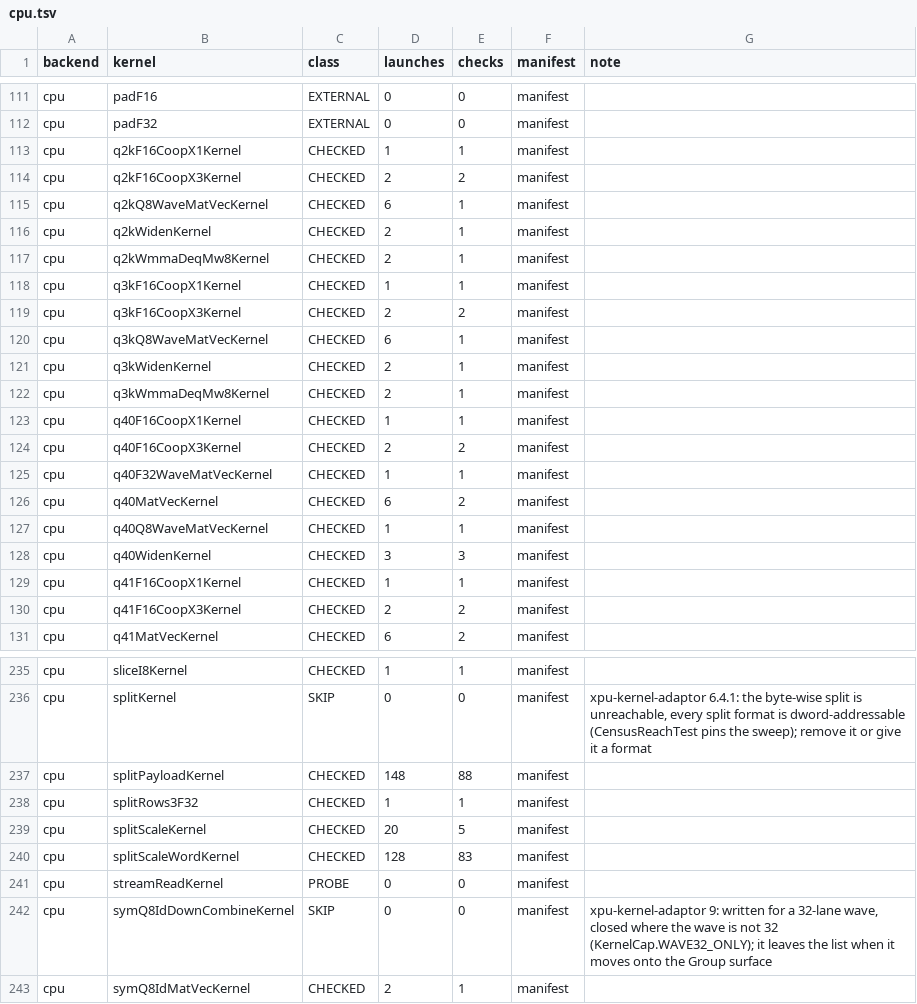
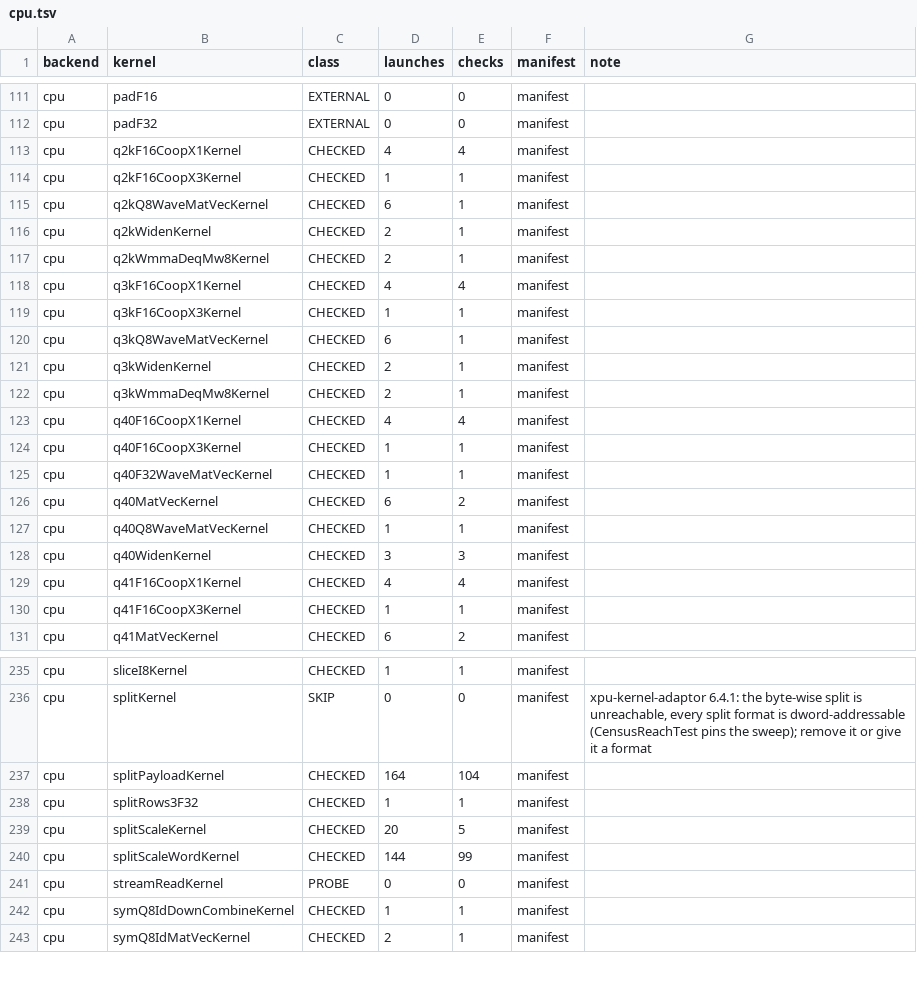
Before and after one commit to jklappenbach/cajeta-llm, a TSV file: census/cpu.tsv, drawn as a sheet; only a part is shown, gaps mark what is left out; the diff covers the shown part only.

```diff
--- a/census/cpu.tsv
+++ b/census/cpu.tsv
@@ -112,4 +112,4 @@ cpu	padF16	EXTERNAL	0	0	manifest
 cpu	padF32	EXTERNAL	0	0	manifest	
-cpu	q2kF16CoopX1Kernel	CHECKED	1	1	manifest	
-cpu	q2kF16CoopX3Kernel	CHECKED	2	2	manifest	
+cpu	q2kF16CoopX1Kernel	CHECKED	4	4	manifest	
+cpu	q2kF16CoopX3Kernel	CHECKED	1	1	manifest	
 cpu	q2kQ8WaveMatVecKernel	CHECKED	6	1	manifest	
@@ -117,4 +117,4 @@ cpu	q2kWidenKernel	CHECKED	2	1	manifest
 cpu	q2kWmmaDeqMw8Kernel	CHECKED	2	1	manifest	
-cpu	q3kF16CoopX1Kernel	CHECKED	1	1	manifest	
-cpu	q3kF16CoopX3Kernel	CHECKED	2	2	manifest	
+cpu	q3kF16CoopX1Kernel	CHECKED	4	4	manifest	
+cpu	q3kF16CoopX3Kernel	CHECKED	1	1	manifest	
 cpu	q3kQ8WaveMatVecKernel	CHECKED	6	1	manifest	
@@ -122,4 +122,4 @@ cpu	q3kWidenKernel	CHECKED	2	1	manifest
 cpu	q3kWmmaDeqMw8Kernel	CHECKED	2	1	manifest	
-cpu	q40F16CoopX1Kernel	CHECKED	1	1	manifest	
-cpu	q40F16CoopX3Kernel	CHECKED	2	2	manifest	
+cpu	q40F16CoopX1Kernel	CHECKED	4	4	manifest	
+cpu	q40F16CoopX3Kernel	CHECKED	1	1	manifest	
 cpu	q40F32WaveMatVecKernel	CHECKED	1	1	manifest	
@@ -128,4 +128,4 @@ cpu	q40Q8WaveMatVecKernel	CHECKED	1	1	manifest
 cpu	q40WidenKernel	CHECKED	3	3	manifest	
-cpu	q41F16CoopX1Kernel	CHECKED	1	1	manifest	
-cpu	q41F16CoopX3Kernel	CHECKED	2	2	manifest	
+cpu	q41F16CoopX1Kernel	CHECKED	4	4	manifest	
+cpu	q41F16CoopX3Kernel	CHECKED	1	1	manifest	
 cpu	q41MatVecKernel	CHECKED	6	2	manifest	
@@ -236,8 +236,8 @@ cpu	sliceI8Kernel	CHECKED	1	1	manifest
 cpu	splitKernel	SKIP	0	0	manifest	xpu-kernel-adaptor 6.4.1: the byte-wise split is unreachable, every split format is dword-addressable (CensusReachTest pins the sweep); remove it or give it a format
-cpu	splitPayloadKernel	CHECKED	148	88	manifest	
+cpu	splitPayloadKernel	CHECKED	164	104	manifest	
 cpu	splitRows3F32	CHECKED	1	1	manifest	
 cpu	splitScaleKernel	CHECKED	20	5	manifest	
-cpu	splitScaleWordKernel	CHECKED	128	83	manifest	
+cpu	splitScaleWordKernel	CHECKED	144	99	manifest	
 cpu	streamReadKernel	PROBE	0	0	manifest	
-cpu	symQ8IdDownCombineKernel	SKIP	0	0	manifest	xpu-kernel-adaptor 9: written for a 32-lane wave, closed where the wave is not 32 (KernelCap.WAVE32_ONLY); it leaves the list when it moves onto the Group surface
+cpu	symQ8IdDownCombineKernel	CHECKED	1	1	manifest	
 cpu	symQ8IdMatVecKernel	CHECKED	2	1	manifest	
```
Also changed, not shown: 3 removed rows and 55 edited cells elsewhere in this file, census/amdgpu.tsv, 5 other files.
